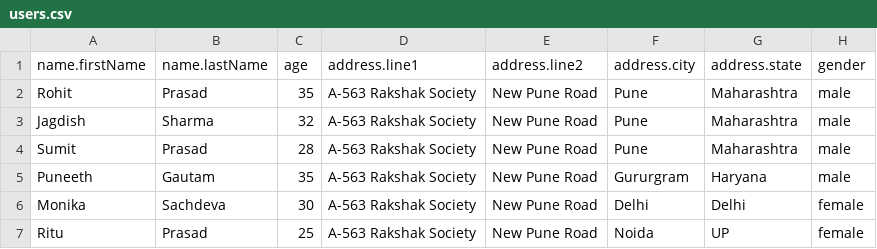
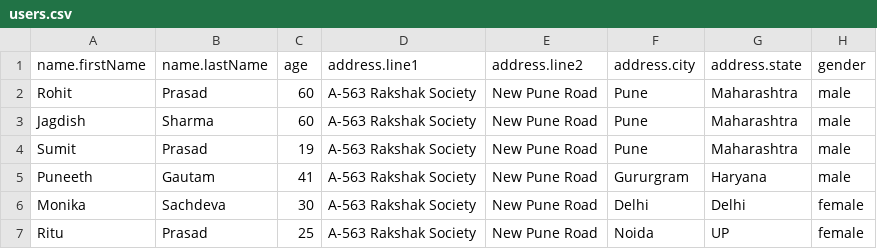
Before and after one commit to pratahkal/basic-editor, a CSV file: users.csv, drawn as a sheet.

Commit message:
update the data

```diff
--- a/users.csv
+++ b/users.csv
@@ -1,6 +1,6 @@
 name.firstName, name.lastName, age, address.line1, address.line2, address.city, address.state, gender
-Rohit, Prasad, 35, A-563 Rakshak Society, New Pune Road, Pune, Maharashtra, male
-Jagdish, Sharma, 32, A-563 Rakshak Society, New Pune Road, Pune, Maharashtra, male
-Sumit, Prasad, 28, A-563 Rakshak Society, New Pune Road, Pune, Maharashtra, male
-Puneeth, Gautam, 35, A-563 Rakshak Society, New Pune Road, Gururgram, Haryana, male
+Rohit, Prasad, 60, A-563 Rakshak Society, New Pune Road, Pune, Maharashtra, male
+Jagdish, Sharma, 60, A-563 Rakshak Society, New Pune Road, Pune, Maharashtra, male
+Sumit, Prasad, 19, A-563 Rakshak Society, New Pune Road, Pune, Maharashtra, male
+Puneeth, Gautam, 41, A-563 Rakshak Society, New Pune Road, Gururgram, Haryana, male
 Monika, Sachdeva, 30, A-563 Rakshak Society, New Pune Road, Delhi, Delhi, female
```
